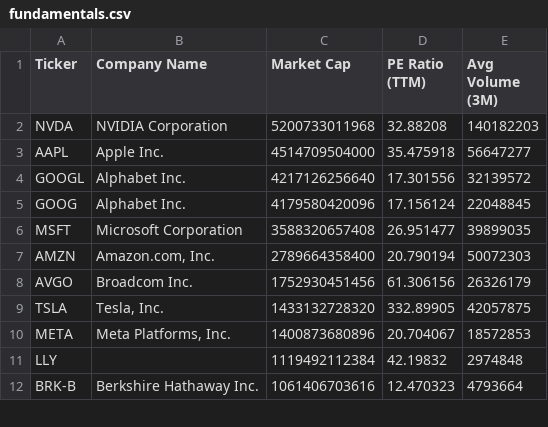
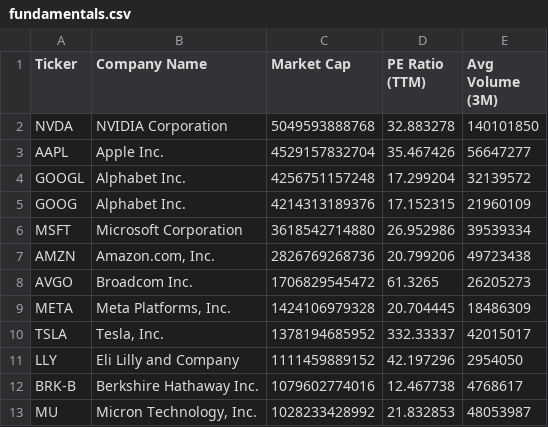
Before and after one commit to NK-Mikey/Stock-Market-Dashboard, a CSV file: data/fundamentals.csv, drawn as a sheet; only a part is shown; the diff covers the shown part only.

```diff
--- a/data/fundamentals.csv
+++ b/data/fundamentals.csv
@@ -1,12 +1,13 @@
 Ticker,Company Name,Market Cap,PE Ratio (TTM),Avg Volume (3M)
-NVDA,NVIDIA Corporation,5200733011968,32.88208,140182203
-AAPL,Apple Inc.,4514709504000,35.475918,56647277
-GOOGL,Alphabet Inc.,4217126256640,17.301556,32139572
-GOOG,Alphabet Inc.,4179580420096,17.156124,22048845
-MSFT,Microsoft Corporation,3588320657408,26.951477,39899035
-AMZN,"Amazon.com, Inc.",2789664358400,20.790194,50072303
-AVGO,Broadcom Inc.,1752930451456,61.306156,26326179
-TSLA,"Tesla, Inc.",1433132728320,332.89905,42057875
-META,"Meta Platforms, Inc.",1400873680896,20.704067,18572853
-LLY,,1119492112384,42.19832,2974848
-BRK-B,Berkshire Hathaway Inc.,1061406703616,12.470323,4793664
+NVDA,NVIDIA Corporation,5049593888768,32.883278,140101850
+AAPL,Apple Inc.,4529157832704,35.467426,56647277
+GOOGL,Alphabet Inc.,4256751157248,17.299204,32139572
+GOOG,Alphabet Inc.,4214313189376,17.152315,21960109
+MSFT,Microsoft Corporation,3618542714880,26.952986,39539334
+AMZN,"Amazon.com, Inc.",2826769268736,20.799206,49723438
+AVGO,Broadcom Inc.,1706829545472,61.3265,26205273
+META,"Meta Platforms, Inc.",1424106979328,20.704445,18486309
+TSLA,"Tesla, Inc.",1378194685952,332.33337,42015017
+LLY,Eli Lilly and Company,1111459889152,42.197296,2954050
+BRK-B,Berkshire Hathaway Inc.,1079602774016,12.467738,4768617
+MU,"Micron Technology, Inc.",1028233428992,21.832853,48053987
```
Also changed, not shown: 3 added rows, 4 removed rows and 33 edited cells elsewhere in this file, data/dim_stock.csv, 1 other file.
